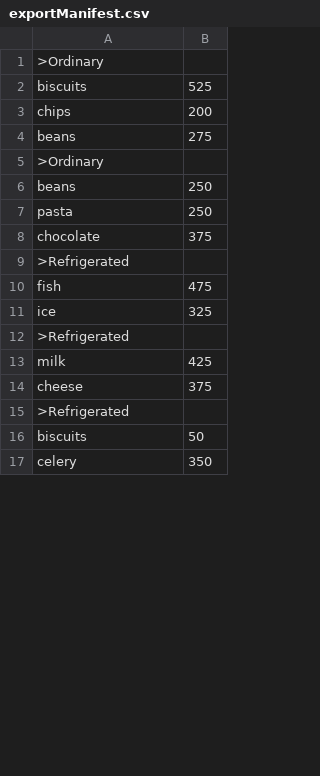
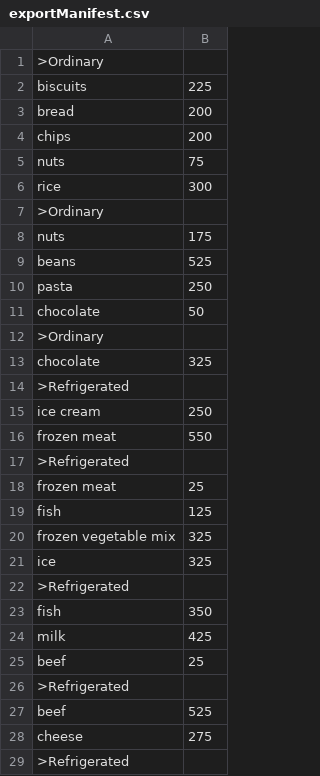
Before and after one commit to AshCott/Inventory-Management-Application, a CSV file: exportManifest.csv, drawn as a sheet; only a part is shown; the shorter side is filled out with more unchanged rows; the diff covers the shown part only.

```diff
--- a/exportManifest.csv
+++ b/exportManifest.csv
@@ -1,16 +1,29 @@
 >Ordinary
-biscuits,525
+biscuits,225
+bread,200
 chips,200
-beans,275
+nuts,75
+rice,300
 >Ordinary
-beans,250
+nuts,175
+beans,525
 pasta,250
-chocolate,375
+chocolate,50
+>Ordinary
+chocolate,325
 >Refrigerated
-fish,475
+ice cream,250
+frozen meat,550
+>Refrigerated
+frozen meat,25
+fish,125
+frozen vegetable mix,325
 ice,325
 >Refrigerated
+fish,350
 milk,425
-cheese,375
+beef,25
 >Refrigerated
-biscuits,50
+beef,525
+cheese,275
+>Refrigerated
```
Also changed, not shown: 14 added rows, 1 removed row and 1 moved row elsewhere in this file, 8 other files.
